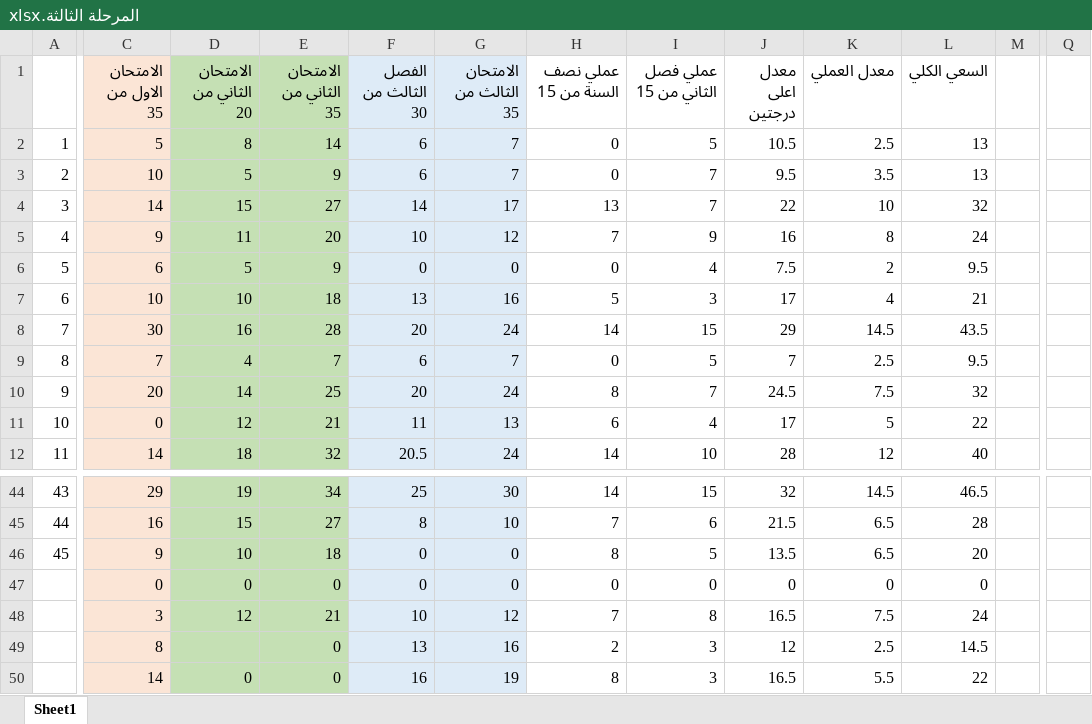
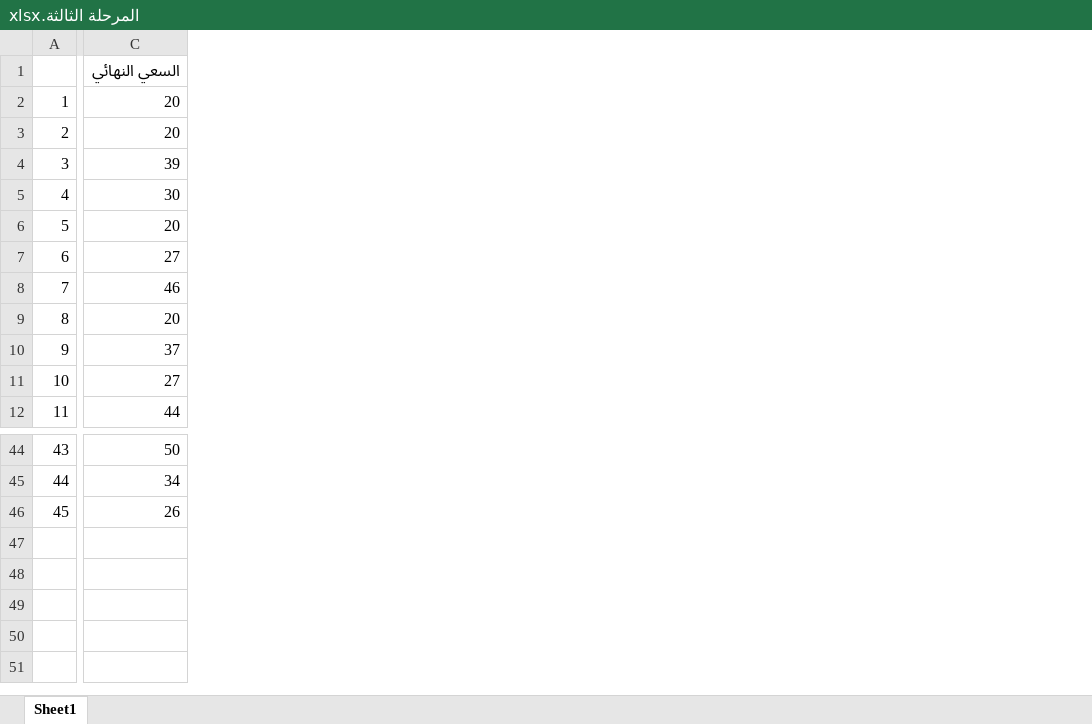
Before and after one commit to AJYAbdulla/thd, an Excel workbook: المرحلة الثالثة.xlsx, sheet Sheet1, drawn as a sheet; only a part is shown, gaps mark what is left out; values as stored, in another font and other column widths than the file's, no borders; removed rows and columns are numbered as before the commit, all else as after; rows hold the shown columns only; the diff covers the shown part only; the diff names each change by its address in the sheet, - before the commit and + after, or states it on an @@ line.

Commit message:
أول رفع للمشروع
أول رفع للمشروع

```diff
--- a/المرحلة الثالثة.xlsx (sheet Sheet1)
+++ b/المرحلة الثالثة.xlsx (sheet Sheet1)
-column C (الامتحان الاول من 35), rows 2-12: 5 | 10 | 14 | 9 | 6 | 10 | 30 | 7 | 20 | 0 | 14; rows 44-50: 29 | 16 | 9 | 0 | 3 | 8 | 14
-column D (الامتحان الثاني من 20), rows 2-12: 8 | 5 | 15 | 11 | 5 | 10 | 16 | 4 | 14 | 12 | 18; rows 44-50: 19 | 15 | 10 | 0 | 12 |  | 0
-column E (الامتحان الثاني من 35), rows 2-12: 14 | 9 | 27 | 20 | 9 | 18 | 28 | 7 | 25 | 21 | 32; rows 44-50: 34 | 27 | 18 | 0 | 21 | 0 | 0
-column F (الفصل الثالث من 30), rows 2-12: 6 | 6 | 14 | 10 | 0 | 13 | 20 | 6 | 20 | 11 | 20.5; rows 44-50: 25 | 8 | 0 | 0 | 10 | 13 | 16
-column G (الامتحان الثالث من 35), rows 2-12: 7 | 7 | 17 | 12 | 0 | 16 | 24 | 7 | 24 | 13 | 24; rows 44-50: 30 | 10 | 0 | 0 | 12 | 16 | 19
-column H (عملي نصف السنة من 15), rows 2-12: 0 | 0 | 13 | 7 | 0 | 5 | 14 | 0 | 8 | 6 | 14; rows 44-50: 14 | 7 | 8 | 0 | 7 | 2 | 8
-column I (عملي فصل الثاني من 15), rows 2-12: 5 | 7 | 7 | 9 | 4 | 3 | 15 | 5 | 7 | 4 | 10; rows 44-50: 15 | 6 | 5 | 0 | 8 | 3 | 3
-column J (معدل اعلى درجتين), rows 2-12: 10.5 | 9.5 | 22 | 16 | 7.5 | 17 | 29 | 7 | 24.5 | 17 | 28; rows 44-50: 32 | 21.5 | 13.5 | 0 | 16.5 | 12 | 16.5
-column K (معدل العملي), rows 2-12: 2.5 | 3.5 | 10 | 8 | 2 | 4 | 14.5 | 2.5 | 7.5 | 5 | 12; rows 44-50: 14.5 | 6.5 | 6.5 | 0 | 7.5 | 2.5 | 5.5
-column L (السعي الكلي), rows 2-12: 13 | 13 | 32 | 24 | 9.5 | 21 | 43.5 | 9.5 | 32 | 22 | 40; rows 44-50: 46.5 | 28 | 20 | 0 | 24 | 14.5 | 22
-column M, empty
-column Q, empty
+column C (السعي النهائي), rows 2-12: 20 | 20 | 39 | 30 | 20 | 27 | 46 | 20 | 37 | 27 | 44; rows 44-46: 50 | 34 | 26
-row 47:  | 0 | 0 | 0 | 0 | 0 | 0 | 0 | 0 | 0 | 0
+row 47: (empty)
```
Also changed, not shown: 3 removed columns elsewhere in this sheet.
